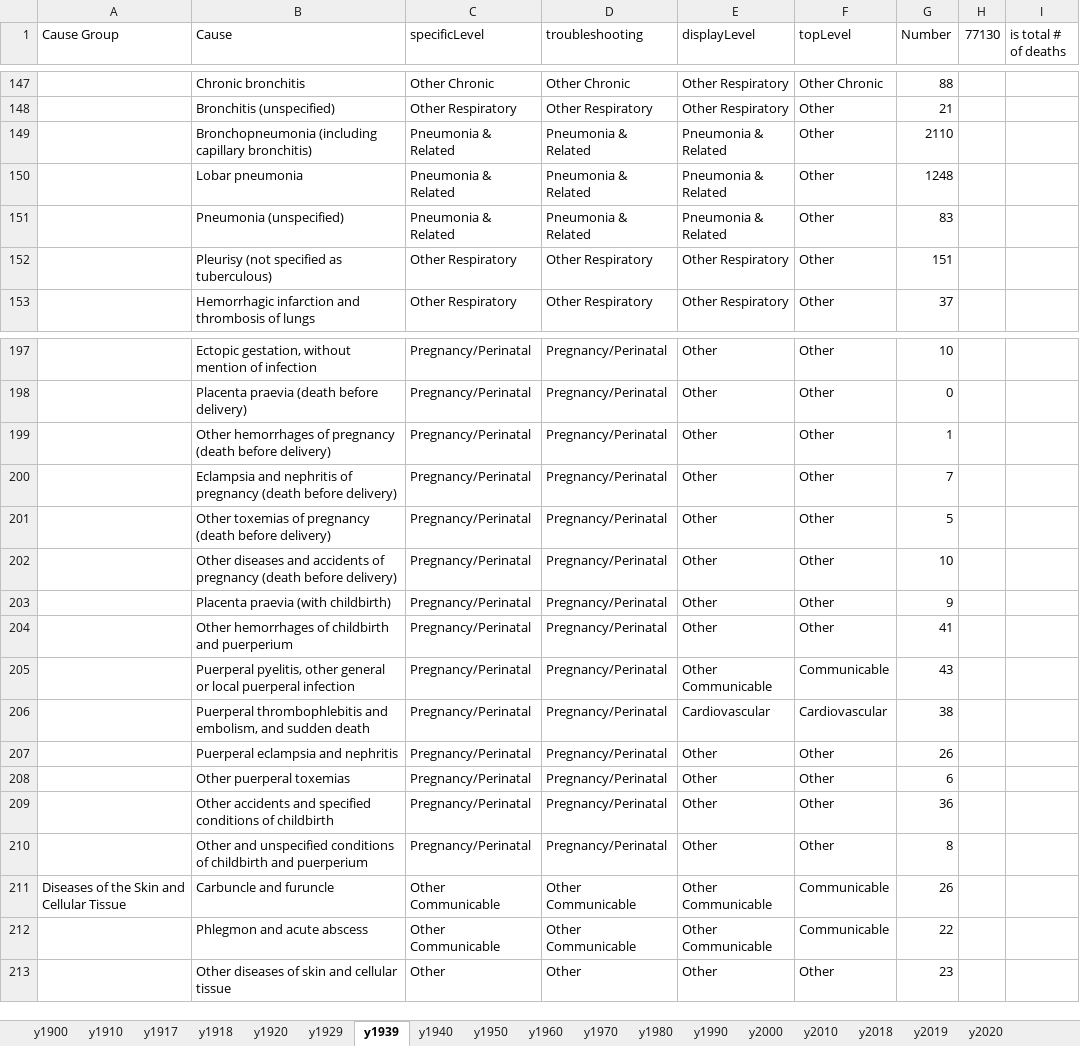
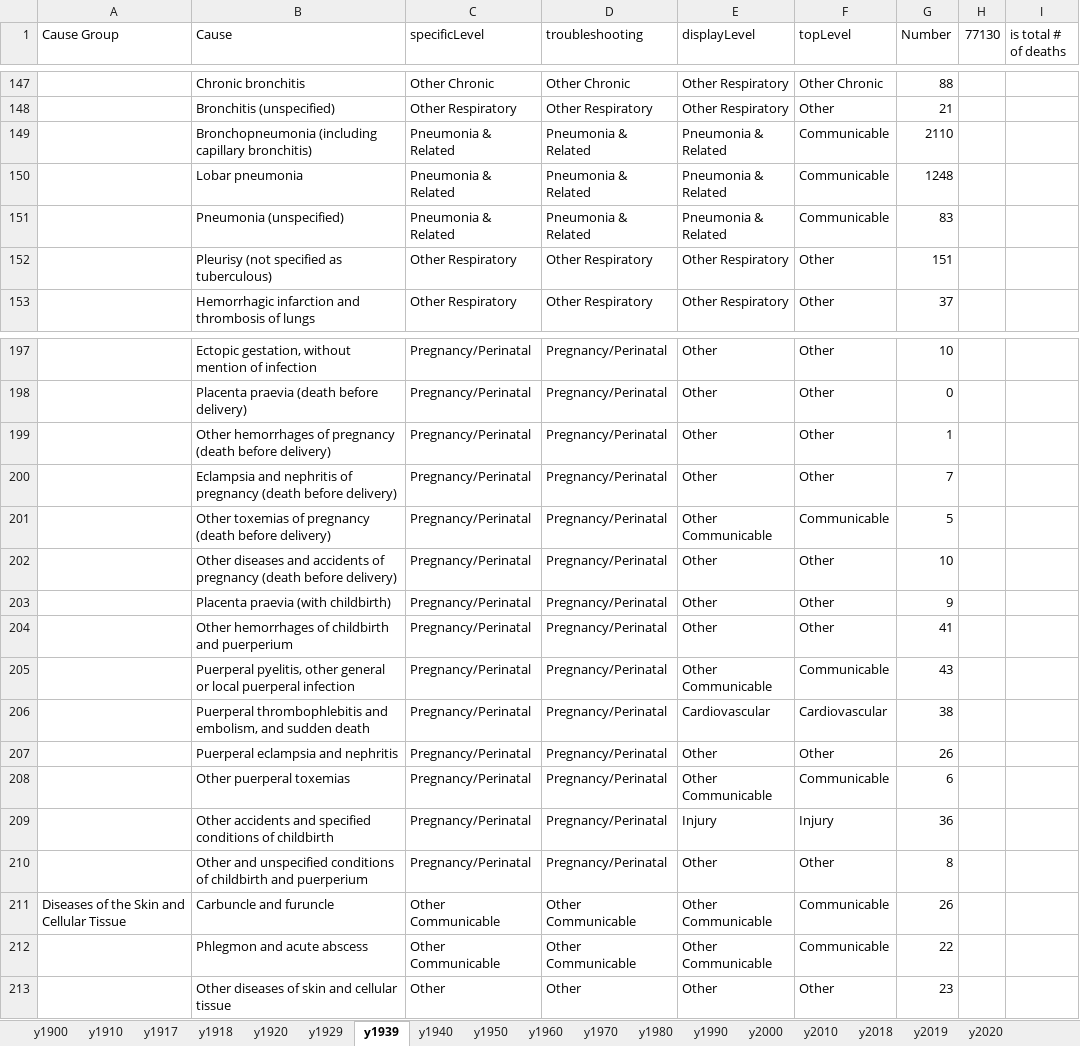
Before and after one commit to mcSamuelDataSci/120_years_of_death, an Excel workbook: CA 1900-2020 Project.xlsx, sheet y1939, drawn as a sheet; only a part is shown, gaps mark what is left out; values as stored, in another font and other column widths than the file's, no borders; conditional formats not drawn; the diff names each change by its address in the sheet, - before the commit and + after, or states it on an @@ line.

```diff
--- a/CA 1900-2020 Project.xlsx (sheet y1939)
+++ b/CA 1900-2020 Project.xlsx (sheet y1939)
-F149:F151 (topLevel): Other
+F149:F151 (topLevel): Communicable
-E201 (displayLevel): Other
+E201 (displayLevel): Other Communicable
-F201 (topLevel): Other
+F201 (topLevel): Communicable
-E208 (displayLevel): Other
+E208 (displayLevel): Other Communicable
-F208 (topLevel): Other
+F208 (topLevel): Communicable
-E209 (displayLevel): Other
+E209 (displayLevel): Injury
-F209 (topLevel): Other
+F209 (topLevel): Injury
```
Also changed, not shown: sheet y1929, sheet y1950, sheet y1960, sheet y1917, sheet y1918, sheet y1920, 8 more sheets, 1 other file.
